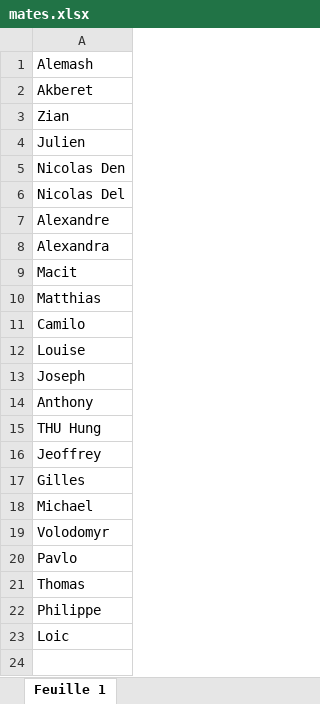
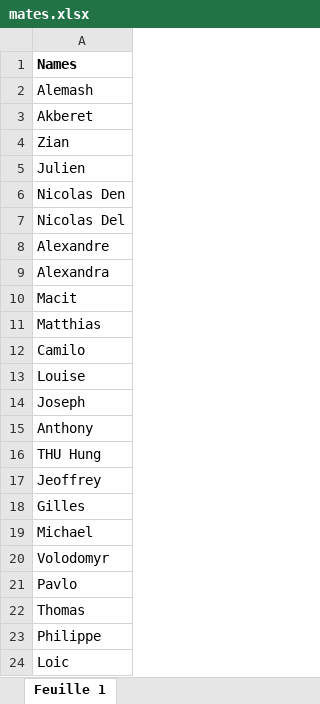
Before and after one commit to DelhemN/Classroom-organizerDELHEM, an Excel workbook: utils/mates.xlsx, sheet Feuille 1, drawn as a sheet; values as stored, in another font and other column widths than the file's, no borders; charts and pictures not drawn; the diff names each change by its address in the sheet, - before the commit and + after, or states it on an @@ line.

Commit message:
Xlxs

```diff
--- a/utils/mates.xlsx (sheet Feuille 1)
+++ b/utils/mates.xlsx (sheet Feuille 1)
+row 1: Names
```
